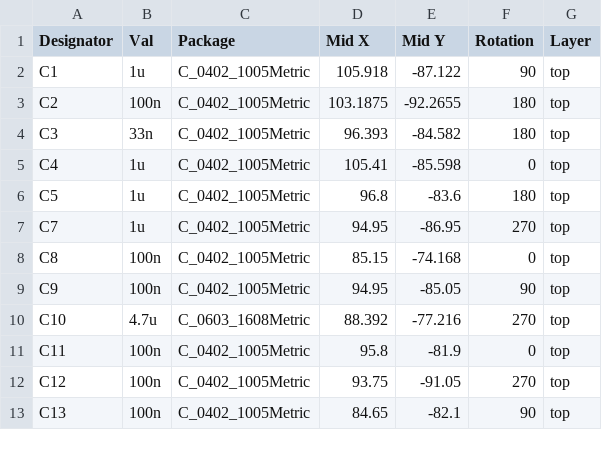
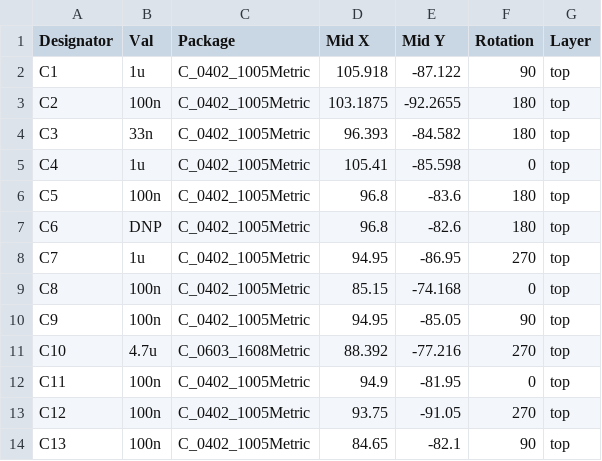
Before and after one commit to mck1117/wideband, a CSV file: board_module/export/module_pos.csv, drawn as a sheet; only a part is shown; the diff covers the shown part only.

Commit message:
update exports

```diff
--- a/board_module/export/module_pos.csv
+++ b/board_module/export/module_pos.csv
@@ -5,3 +5,4 @@ C3,33n,C_0402_1005Metric,96.393,-84.582,180,top
 C4,1u,C_0402_1005Metric,105.41,-85.598,0,top
-C5,1u,C_0402_1005Metric,96.8,-83.6,180,top
+C5,100n,C_0402_1005Metric,96.8,-83.6,180,top
+C6,DNP,C_0402_1005Metric,96.8,-82.6,180,top
 C7,1u,C_0402_1005Metric,94.95,-86.95,270,top
@@ -10,3 +11,3 @@ C9,100n,C_0402_1005Metric,94.95,-85.05,90,top
 C10,4.7u,C_0603_1608Metric,88.392,-77.216,270,top
-C11,100n,C_0402_1005Metric,95.8,-81.9,0,top
+C11,100n,C_0402_1005Metric,94.9,-81.95,0,top
 C12,100n,C_0402_1005Metric,93.75,-91.05,270,top
```
Also changed, not shown: 3 added rows and 10 edited cells elsewhere in this file, board_module/export/module_bom.csv, 2 other files.
